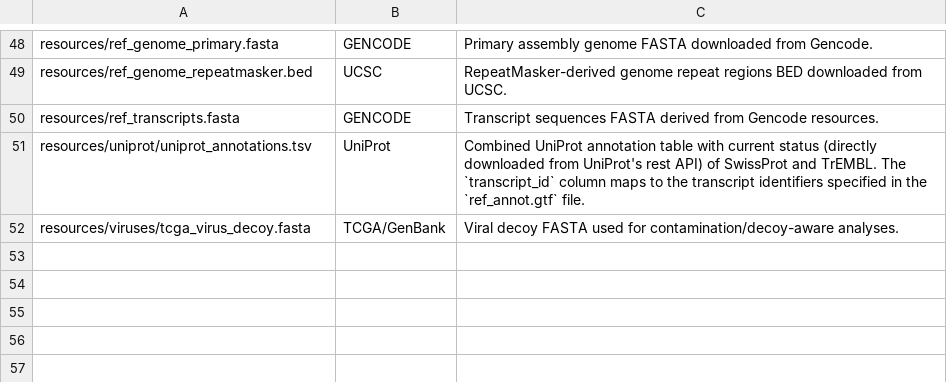
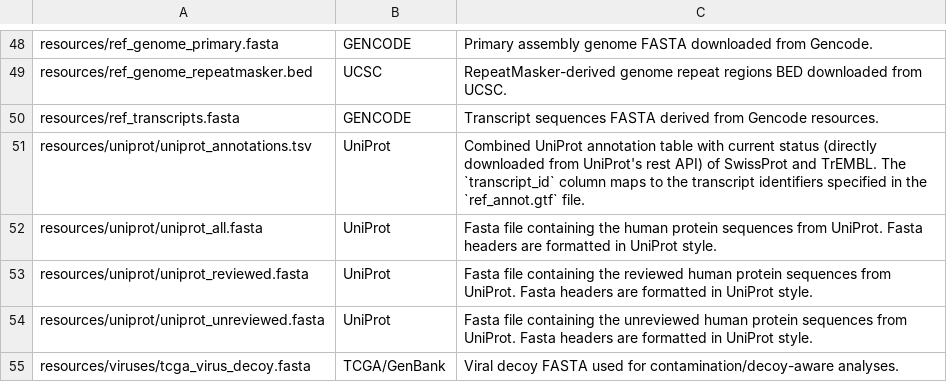
Before and after one commit to TRON-Bioinformatics/oblx, a TSV file: docs/oblx/docs/resources/human_resources.tsv, drawn as a sheet; only a part is shown, gaps mark what is left out; the diff names each change by its address in the sheet, - before the commit and + after, or states it on an @@ line.

Commit message:
feat: Generate UniProt fasta
* During streaming the UniProt database, each entry that is added to the data tsv file is written to a fasta file that has the same header as the UniProt fasta file

```diff
--- a/docs/oblx/docs/resources/human_resources.tsv
+++ b/docs/oblx/docs/resources/human_resources.tsv
+row 52: resources/uniprot/uniprot_all.fasta | UniProt | Fasta file containing the human protein sequences from UniProt. Fasta headers are formatted in UniProt style.
+row 53: resources/uniprot/uniprot_reviewed.fasta | UniProt | Fasta file containing the reviewed human protein sequences from UniProt. Fasta headers are formatted in UniProt style.
+row 54: resources/uniprot/uniprot_unreviewed.fasta | UniProt | Fasta file containing the unreviewed human protein sequences from UniProt. Fasta headers are formatted in UniProt style.
```
Also changed, not shown: docs/oblx/docs/resources/mouse_resources.tsv, 3 other files.
